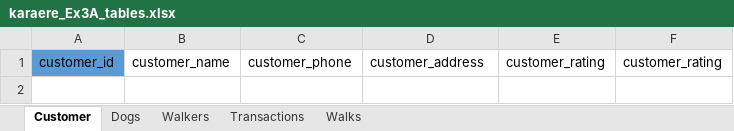
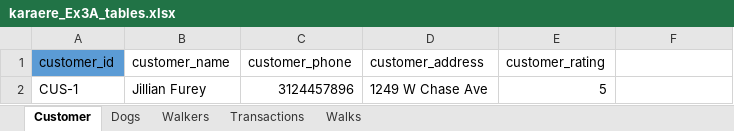
Before and after one commit to pmartinez20/W2_Workshop, an Excel workbook: karaere_Ex3A_tables.xlsx, sheet Customer, drawn as a sheet; values as stored, in another font and other column widths than the file's, no borders; the diff names each change by its address in the sheet, - before the commit and + after, or states it on an @@ line.

```diff
--- a/karaere_Ex3A_tables.xlsx (sheet Customer)
+++ b/karaere_Ex3A_tables.xlsx (sheet Customer)
-F1: customer_rating
+F1: (empty)
+row 2: CUS-1 | Jillian Furey | 3124457896 | 1249 W Chase Ave | 5
```
Also changed, not shown: sheet Walks, sheet Dogs, sheet Transactions, sheet Walkers, 2 other files.
